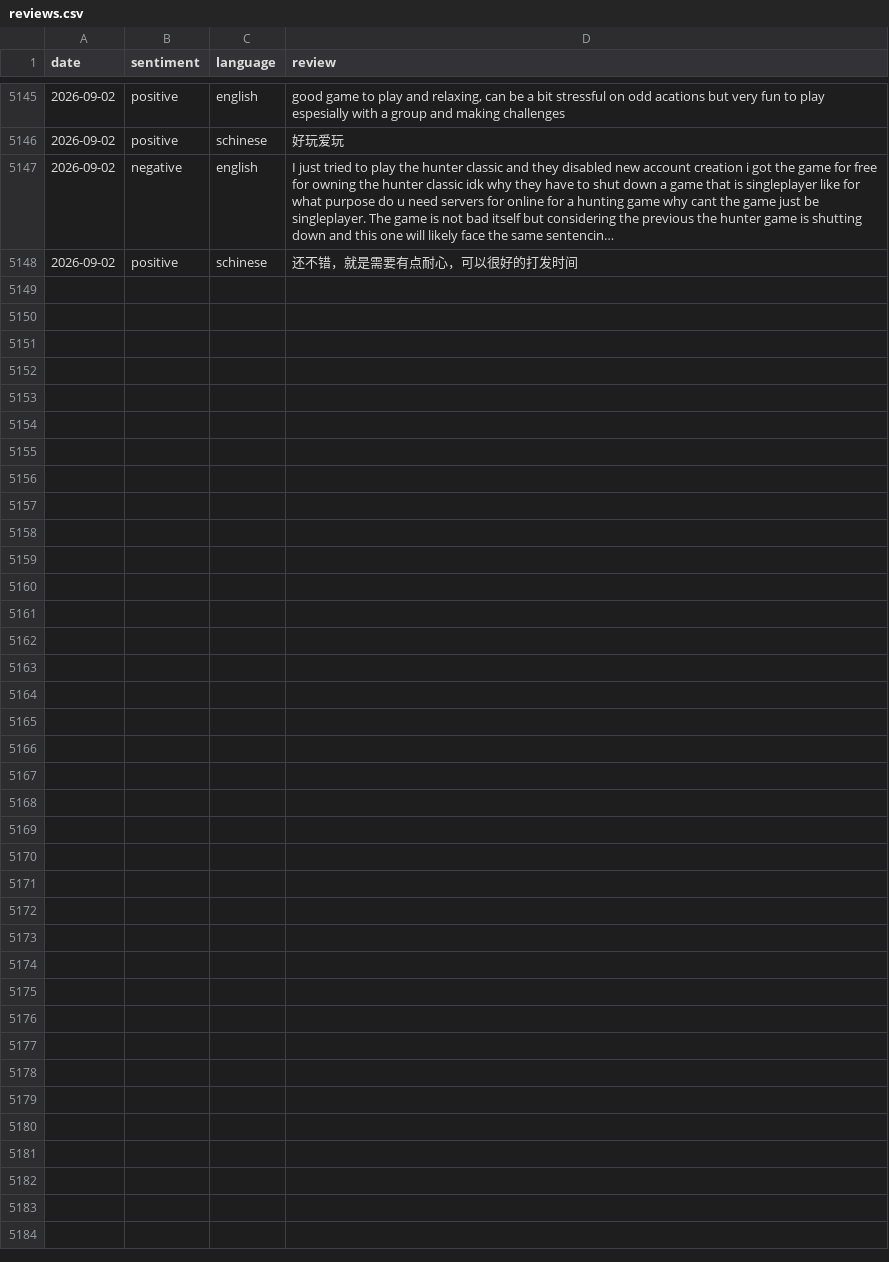
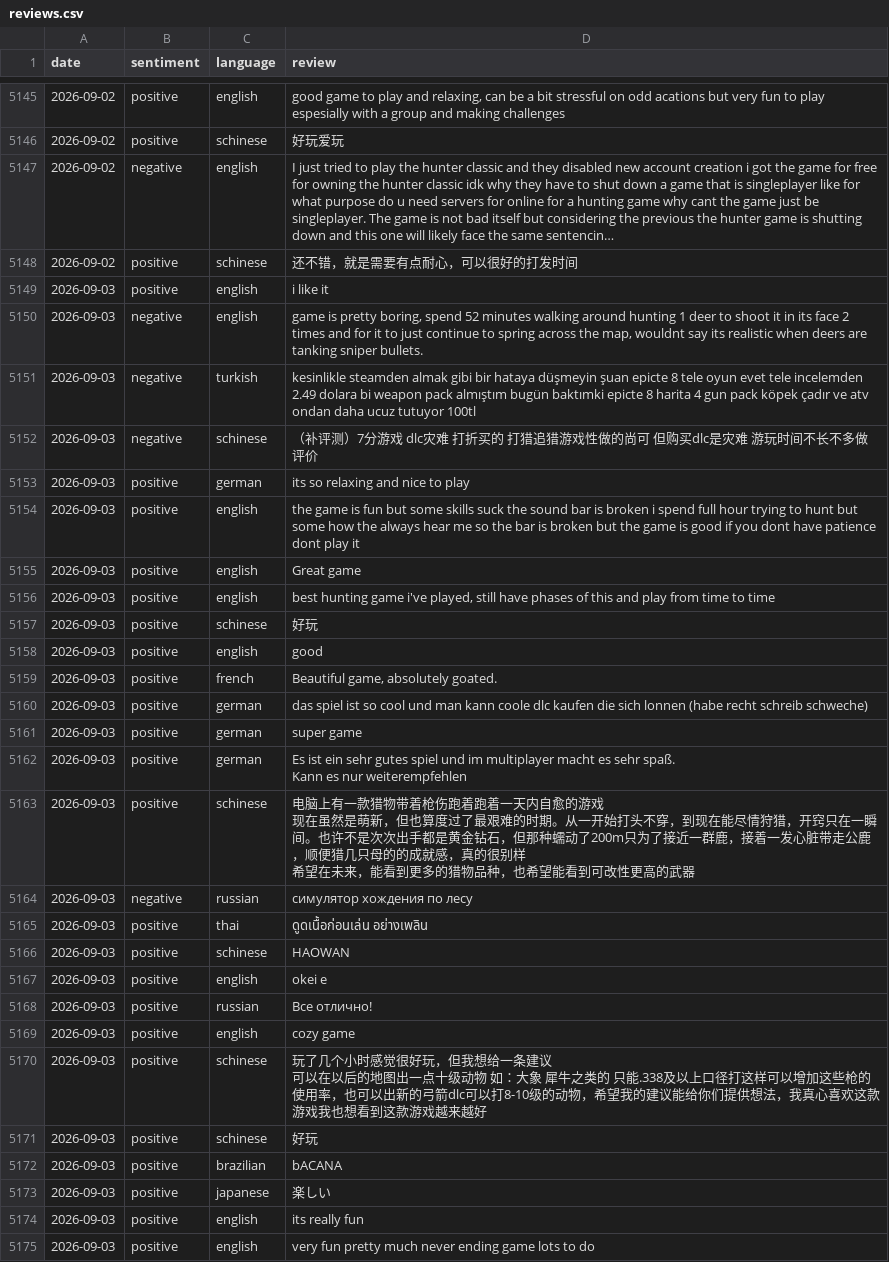
Before and after one commit to gustavgrothava/steam-reviews, a CSV file: reviews.csv, drawn as a sheet; only a part is shown, gaps mark what is left out; long unchanged cells end in …; ↵ is a line break in a cell; the diff names each change by its address in the sheet, - before the commit and + after, or states it on an @@ line.

```diff
--- a/reviews.csv
+++ b/reviews.csv
+row 5149: 2026-09-03 | positive | english | i like it
+row 5150: 2026-09-03 | negative | english | game is pretty boring, spend 52 minutes walking around hunting 1 deer to shoot it in its face 2 times and for it to just continue to spring across the map, wouldnt say its realistic when deers are tanking sniper bullets.
+row 5151: 2026-09-03 | negative | turkish | kesinlikle steamden almak gibi bir hataya düşmeyin şuan epicte 8 tele oyun evet tele incelemden 2.49 dolara bi weapon pack almıştım bugün baktımki epicte 8 harita 4 gun pack köpek çadır ve atv ondan daha ucuz tutuyor 100tl
+row 5152: 2026-09-03 | negative | schinese | （补评测）7分游戏 dlc灾难 打折买的 打猎追猎游戏性做的尚可 但购买dlc是灾难 游玩时间不长不多做评价
+row 5153: 2026-09-03 | positive | german | its so relaxing and nice to play
+row 5154: 2026-09-03 | positive | english | the game is fun but some skills suck the sound bar is broken i spend full hour trying to hunt but some how the always hear me so the bar is broken but the game is good if you dont have patience dont play it
+row 5155: 2026-09-03 | positive | english | Great game
+row 5156: 2026-09-03 | positive | english | best hunting game i've played, still have phases of this and play from time to time
+row 5157: 2026-09-03 | positive | schinese | 好玩
+row 5158: 2026-09-03 | positive | english | good
+row 5159: 2026-09-03 | positive | french | Beautiful game, absolutely goated.
+row 5160: 2026-09-03 | positive | german | das spiel ist so cool und man kann coole dlc kaufen die sich lonnen (habe recht schreib schweche)
+row 5161: 2026-09-03 | positive | german | super game
+row 5162: 2026-09-03 | positive | german | Es ist ein sehr gutes spiel und im multiplayer macht es sehr spaß. ↵ Kann es nur weiterempfehlen
+row 5163: 2026-09-03 | positive | schinese | 电脑上有一款猎物带着枪伤跑着跑着一天内自愈的游戏 ↵ 现在虽然是萌新，但也算度过了最艰难的时期。从一开始打头不穿，到现在能尽情狩猎，开窍只在一瞬间。也许不是次次出手都是黄金钻石，但那种蠕动了200m只为了接近一群鹿，接着一发心脏带走公鹿，顺便猎几只母的的成就感，真的很别样 ↵ 希望在未来，能看到更多的猎物品种，也希望能看到可改性更高的武器
+row 5164: 2026-09-03 | negative | russian | симулятор хождения по лесу
+row 5165: 2026-09-03 | positive | thai | ดูดเนื้อก่อนเล่น อย่างเพลิน
+row 5166: 2026-09-03 | positive | schinese | HAOWAN
+row 5167: 2026-09-03 | positive | english | okei e
+row 5168: 2026-09-03 | positive | russian | Все отлично!
+row 5169: 2026-09-03 | positive | english | cozy game
+row 5170: 2026-09-03 | positive | schinese | 玩了几个小时感觉很好玩，但我想给一条建议 ↵ 可以在以后的地图出一点十级动物 如：大象 犀牛之类的 只能.338及以上口径打这样可以增加这些枪的使用率，也可以出新的弓箭dlc可以打8-10级的动物，希望我的建议能给你们提供想法，我真心喜欢这款游戏我也想看到这款游戏越来越好
+row 5171: 2026-09-03 | positive | schinese | 好玩
+row 5172: 2026-09-03 | positive | brazilian | bACANA
+row 5173: 2026-09-03 | positive | japanese | 楽しい
+row 5174: 2026-09-03 | positive | english | its really fun
+row 5175: 2026-09-03 | positive | english | very fun pretty much never ending game lots to do
```
